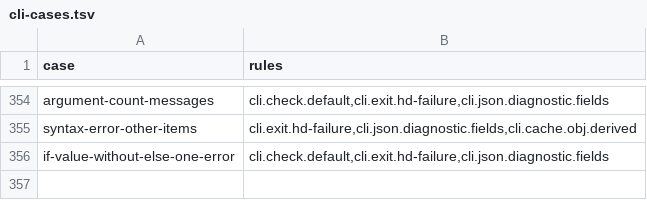
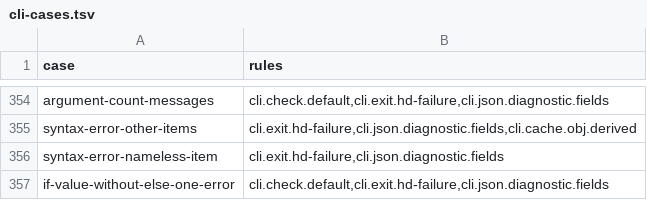
Before and after one commit to HerringtonDarkholme/hd-lang, a TSV file: spec/conformance/cli-cases.tsv, drawn as a sheet; only a part is shown, gaps mark what is left out; the diff names each change by its address in the sheet, - before the commit and + after, or states it on an @@ line.

```diff
--- a/spec/conformance/cli-cases.tsv
+++ b/spec/conformance/cli-cases.tsv
+row 356: syntax-error-nameless-item | cli.exit.hd-failure,cli.json.diagnostic.fields
```
Also changed, not shown: spec/conformance/cases.tsv, 14 other files.
